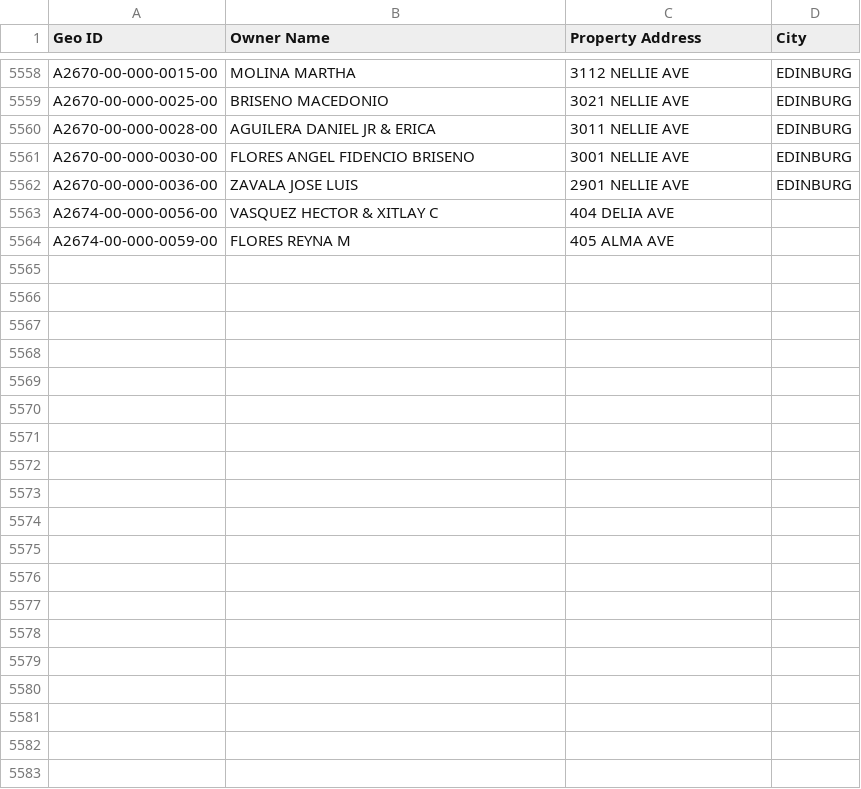
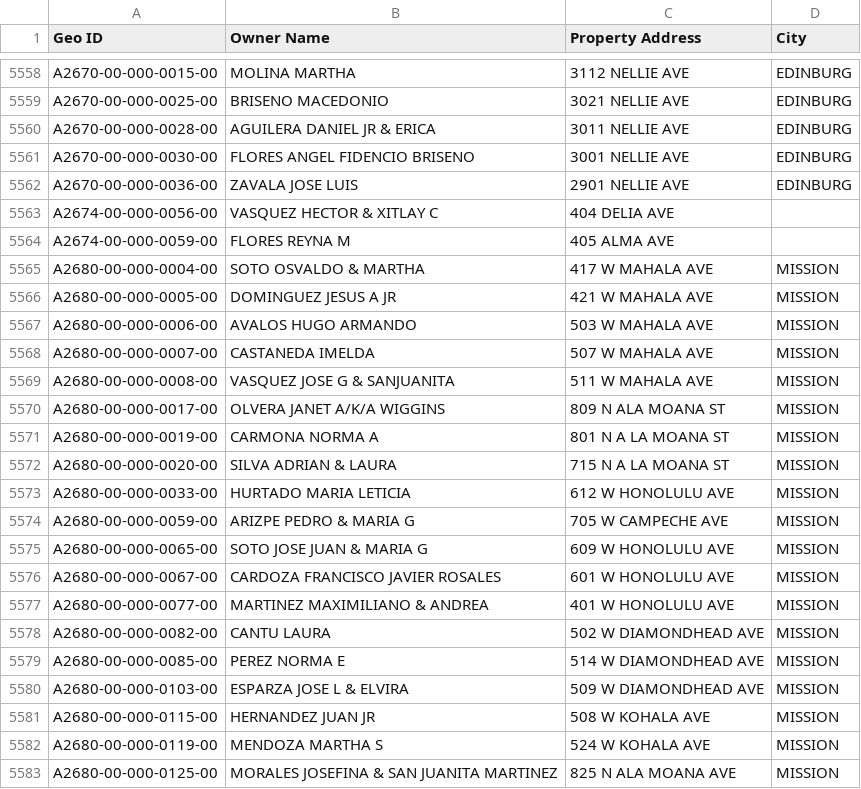
Before and after one commit to martinherrerajr33-source/hidalgo-tax-watch, a CSV file: input/geo_ids.csv, drawn as a sheet; only a part is shown, gaps mark what is left out; the diff covers the shown part only.

```diff
--- a/input/geo_ids.csv
+++ b/input/geo_ids.csv
@@ -5564 +5564,20 @@ A2674-00-000-0056-00,VASQUEZ HECTOR & XITLAY C,404 DELIA AVE,
 A2674-00-000-0059-00,FLORES REYNA M,405 ALMA AVE,
+A2680-00-000-0004-00,SOTO OSVALDO & MARTHA,417 W MAHALA AVE,MISSION
+A2680-00-000-0005-00,DOMINGUEZ JESUS A JR,421 W MAHALA AVE,MISSION
+A2680-00-000-0006-00,AVALOS HUGO ARMANDO,503 W MAHALA AVE,MISSION
+A2680-00-000-0007-00,CASTANEDA IMELDA,507 W MAHALA AVE,MISSION
+A2680-00-000-0008-00,VASQUEZ JOSE G & SANJUANITA,511 W MAHALA AVE,MISSION
+A2680-00-000-0017-00,OLVERA JANET A/K/A WIGGINS,809 N ALA MOANA ST,MISSION
+A2680-00-000-0019-00,CARMONA NORMA A,801 N A LA MOANA ST,MISSION
+A2680-00-000-0020-00,SILVA ADRIAN & LAURA,715 N A LA MOANA ST,MISSION
+A2680-00-000-0033-00,HURTADO MARIA LETICIA,612 W HONOLULU AVE,MISSION
+A2680-00-000-0059-00,ARIZPE PEDRO & MARIA G,705 W CAMPECHE AVE,MISSION
+A2680-00-000-0065-00,SOTO JOSE JUAN & MARIA G,609 W HONOLULU AVE,MISSION
+A2680-00-000-0067-00,CARDOZA FRANCISCO JAVIER ROSALES,601 W HONOLULU AVE,MISSION
+A2680-00-000-0077-00,MARTINEZ MAXIMILIANO & ANDREA,401 W HONOLULU AVE,MISSION
+A2680-00-000-0082-00,CANTU LAURA,502 W DIAMONDHEAD AVE,MISSION
+A2680-00-000-0085-00,PEREZ NORMA E,514 W DIAMONDHEAD  AVE,MISSION
+A2680-00-000-0103-00,ESPARZA JOSE L & ELVIRA,509 W DIAMONDHEAD AVE,MISSION
+A2680-00-000-0115-00,HERNANDEZ JUAN JR,508 W KOHALA AVE,MISSION
+A2680-00-000-0119-00,MENDOZA MARTHA S,524 W KOHALA AVE,MISSION
+A2680-00-000-0125-00,MORALES JOSEFINA & SAN JUANITA MARTINEZ,825 N ALA MOANA AVE,MISSION
```
Also changed, not shown: 23 added rows elsewhere in this file, 1 other file.
